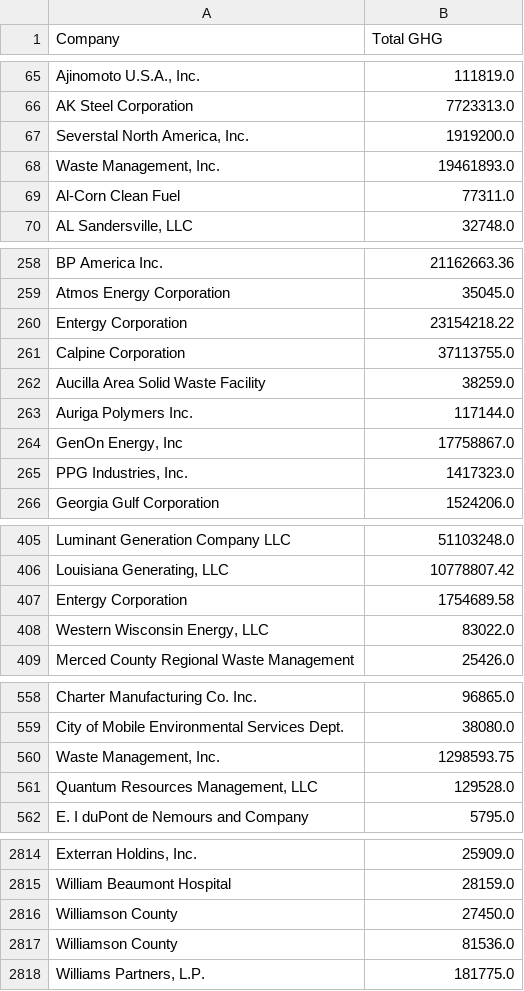
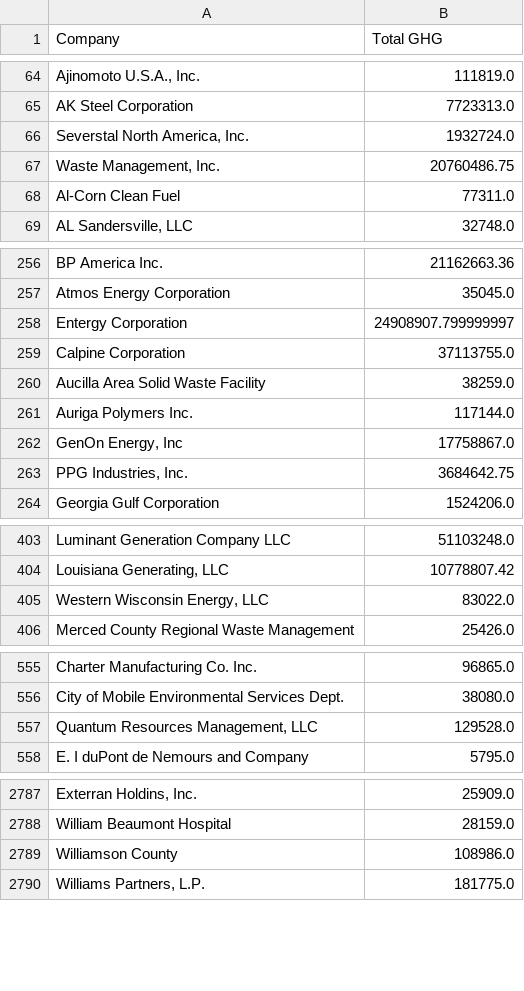
Before and after one commit to umdfiresa2024/research-lobbying, a CSV file: finaldatasets/1. generate datasets/flight and crsp/cleaned-flight.csv, drawn as a sheet; only a part is shown, gaps mark what is left out; removed rows and columns are numbered as before the commit, all else as after; the diff covers the shown part only; the diff names each change by its address in the sheet, - before the commit and + after, or states it on an @@ line.

```diff
--- a/finaldatasets/1. generate datasets/flight and crsp/cleaned-flight.csv
+++ b/finaldatasets/1. generate datasets/flight and crsp/cleaned-flight.csv
-B66 (Total GHG): 1919200.0
+B66 (Total GHG): 1932724.0
-B67 (Total GHG): 19461893.0
+B67 (Total GHG): 20760486.75
-B258 (Total GHG): 23154218.22
+B258 (Total GHG): 24908907.799999997
-B263 (Total GHG): 1417323.0
+B263 (Total GHG): 3684642.75
-row 407: Entergy Corporation | 1754689.58
-row 560: Waste Management, Inc. | 1298593.75
-B2789 (Total GHG): 27450.0
+B2789 (Total GHG): 108986.0
-row 2817: Williamson County | 81536.0
```
Also changed, not shown: 26 removed rows and 24 edited cells elsewhere in this file, finaldatasets/2. generate tickers/cleaned_flight_no_NA.csv, 2 other files.
